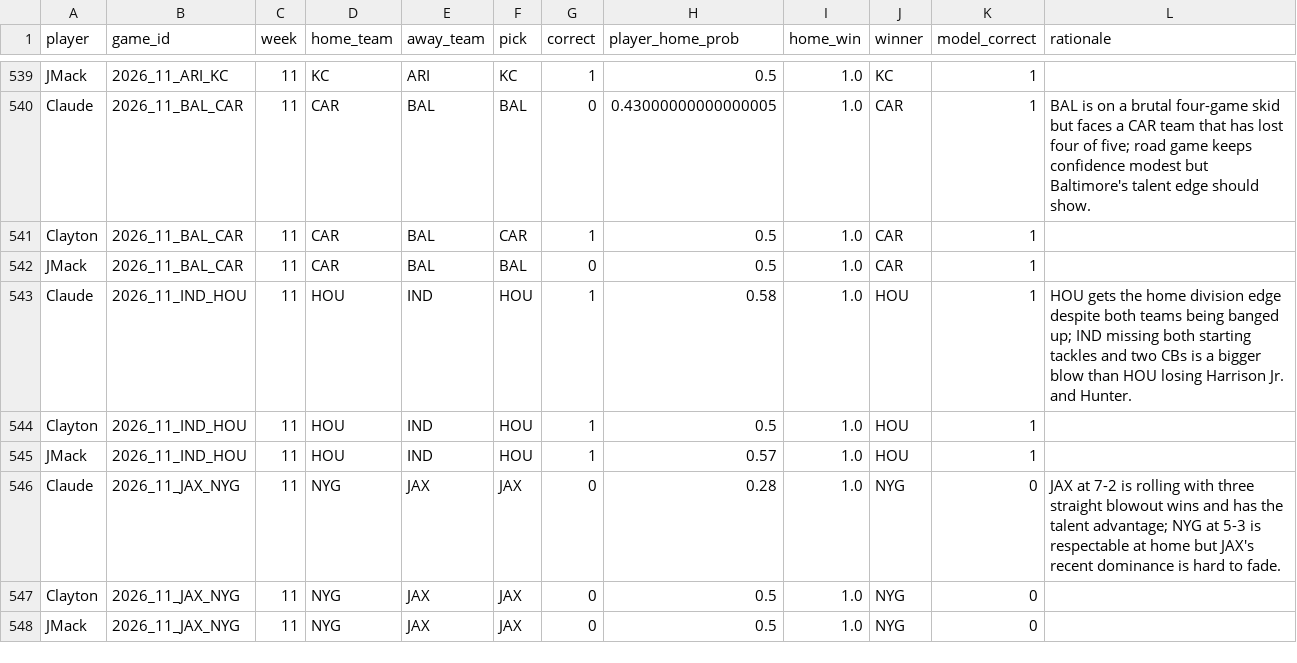
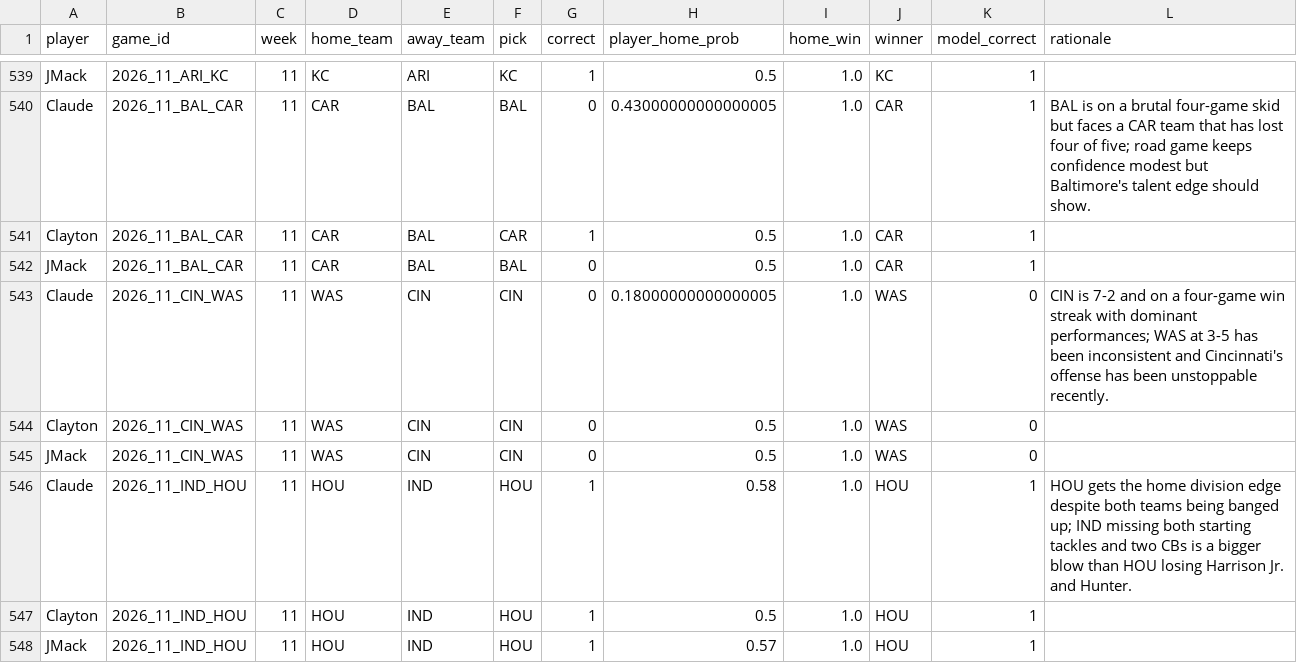
Before and after one commit to JimmyMick/nfl-pickem, a CSV file: predictions/cloud/scored_picks.csv, drawn as a sheet; only a part is shown, gaps mark what is left out; the shorter side is filled out with more unchanged rows.

```diff
--- a/predictions/cloud/scored_picks.csv
+++ b/predictions/cloud/scored_picks.csv
@@ -542,2 +542,5 @@ Clayton,2026_11_BAL_CAR,11,CAR,BAL,CAR,1,0.5,1.0,CAR,1,
 JMack,2026_11_BAL_CAR,11,CAR,BAL,BAL,0,0.5,1.0,CAR,1,
+Claude,2026_11_CIN_WAS,11,WAS,CIN,CIN,0,0.18000000000000005,1.0,WAS,0,CIN is 7-2 and on a four-game win streak with dominant performances; WAS at 3-5 has been inconsistent and Cincinnati's offense has been unstoppable recently.
+Clayton,2026_11_CIN_WAS,11,WAS,CIN,CIN,0,0.5,1.0,WAS,0,
+JMack,2026_11_CIN_WAS,11,WAS,CIN,CIN,0,0.5,1.0,WAS,0,
 Claude,2026_11_IND_HOU,11,HOU,IND,HOU,1,0.58,1.0,HOU,1,HOU gets the home division edge despite both teams being banged up; IND missing both starting tackles and two CBs is a bigger blow than HOU losing Harrison Jr. and Hunter.
```
Also changed, not shown: predictions/cloud/graded_games.csv, predictions/cloud/schedule.csv, 1 other file.
